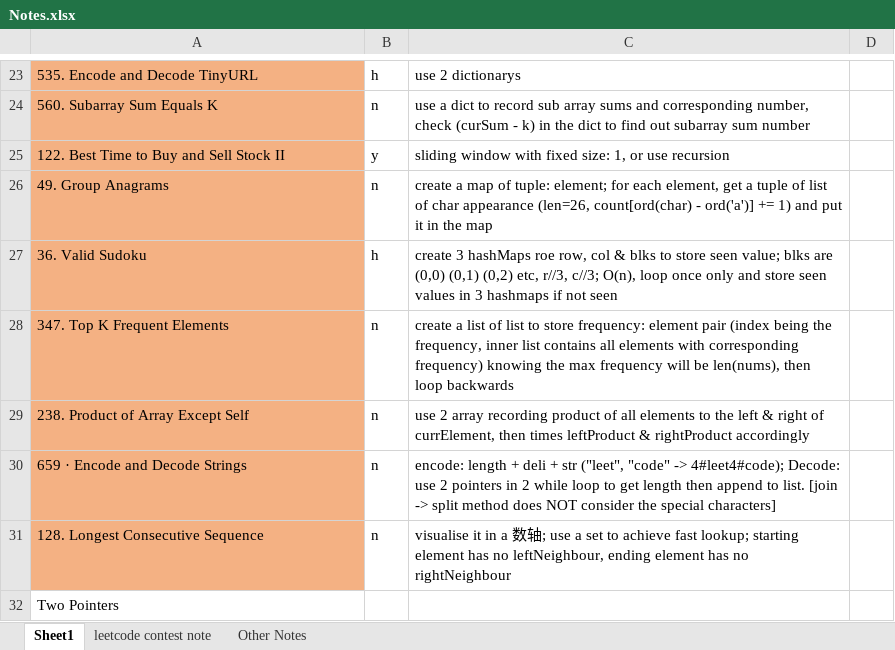
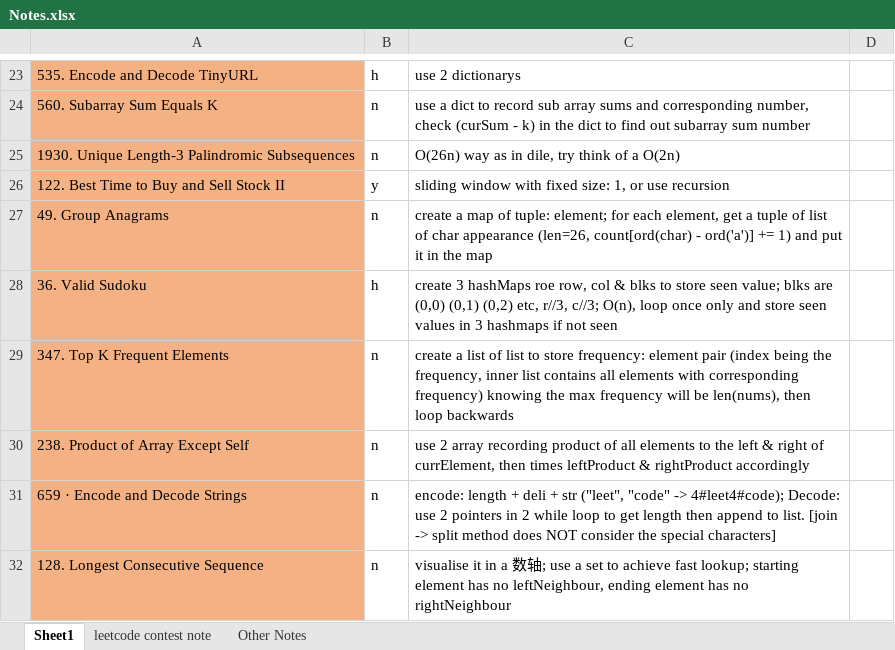
Before and after one commit to liang-bruce/NeetCodePractice, an Excel workbook: Notes.xlsx, sheet Sheet1, drawn as a sheet; only a part is shown, gaps mark what is left out; the shorter side is filled out with more unchanged rows; values as stored, in another font and other column widths than the file's, no borders; the diff names each change by its address in the sheet, - before the commit and + after, or states it on an @@ line.

```diff
--- a/Notes.xlsx (sheet Sheet1)
+++ b/Notes.xlsx (sheet Sheet1)
+row 25: 1930. Unique Length-3 Palindromic Subsequences | n | O(26n) way as in dile, try think of a O(2n)
```
Also changed, not shown: 1 other file.
